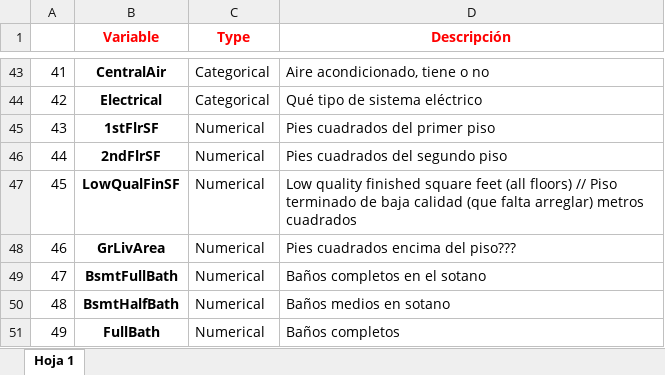
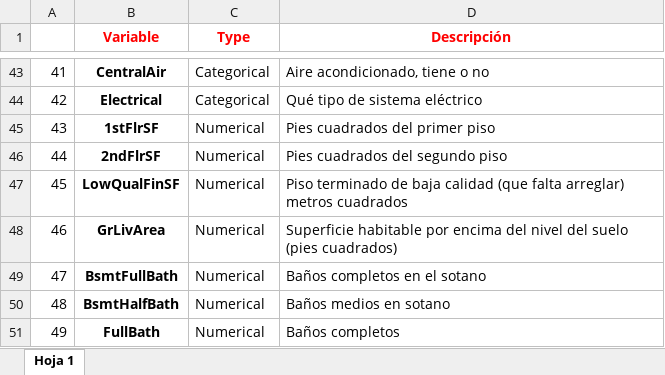
Before and after one commit to MartinChiri/House-Pricing, an Excel workbook: Descripción de Variables.xlsx, sheet Hoja 1, drawn as a sheet; only a part is shown, gaps mark what is left out; values as stored, in another font and other column widths than the file's, no borders; charts and pictures not drawn; the diff names each change by its address in the sheet, - before the commit and + after, or states it on an @@ line.

Commit message:
Excel actualizado

```diff
--- a/Descripción de Variables.xlsx (sheet Hoja 1)
+++ b/Descripción de Variables.xlsx (sheet Hoja 1)
-D47 (Descripción): Low quality finished square feet (all floors) // Piso terminado…
+D47 (Descripción): Piso terminado…
-D48 (Descripción): Pies cuadrados encima del piso???
+D48 (Descripción): Superficie habitable por encima del nivel del suelo (pies cuadrados)
```
Also changed, not shown: charts or pictures.
